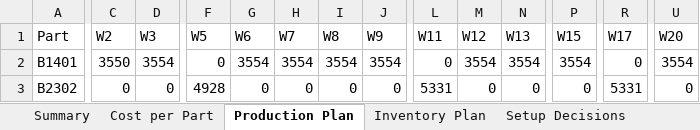
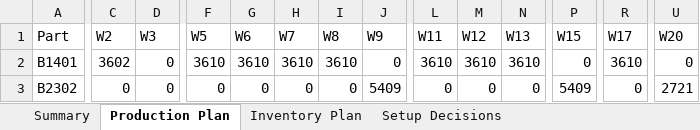
Before and after one commit to Mathisse0202/Advanced-PM, an Excel workbook: output_4b.xlsx, sheet Production Plan, drawn as a sheet; only a part is shown, gaps mark what is left out; values as stored, in another font and other column widths than the file's, no borders; the diff covers the shown part only; the diff names each change by its address in the sheet, - before the commit and + after, or states it on an @@ line.

```diff
--- a/output_4b.xlsx (sheet Production Plan)
+++ b/output_4b.xlsx (sheet Production Plan)
-sheet tab: Cost per Part
-C2 (W2): 3550
+C2 (W2): 3602
-D2 (W3): 3554
+D2 (W3): 0
-F2 (W5): 0
+F2 (W5): 3610
-G2 (W6): 3554
+G2 (W6): 3610
-H2 (W7): 3554
+H2 (W7): 3610
-I2 (W8): 3554
+I2 (W8): 3610
-J2 (W9): 3554
+J2 (W9): 0
-L2 (W11): 0
+L2 (W11): 3610
-M2 (W12): 3554
+M2 (W12): 3610
-N2 (W13): 3554
+N2 (W13): 3610
-P2 (W15): 3554
+P2 (W15): 0
-R2 (W17): 0
+R2 (W17): 3610
-U2 (W20): 3554
+U2 (W20): 0
-F3 (W5): 4928
+F3 (W5): 0
-J3 (W9): 0
+J3 (W9): 5409
-L3 (W11): 5331
+L3 (W11): 0
-P3 (W15): 0
+P3 (W15): 5409
-R3 (W17): 5331
+R3 (W17): 0
-U3 (W20): 0
+U3 (W20): 2721
```
Also changed, not shown: 53 edited cells elsewhere in this sheet, sheet Inventory Plan, sheet Setup Decisions, sheet Summary, output_4a.xlsx, 3 other files.
